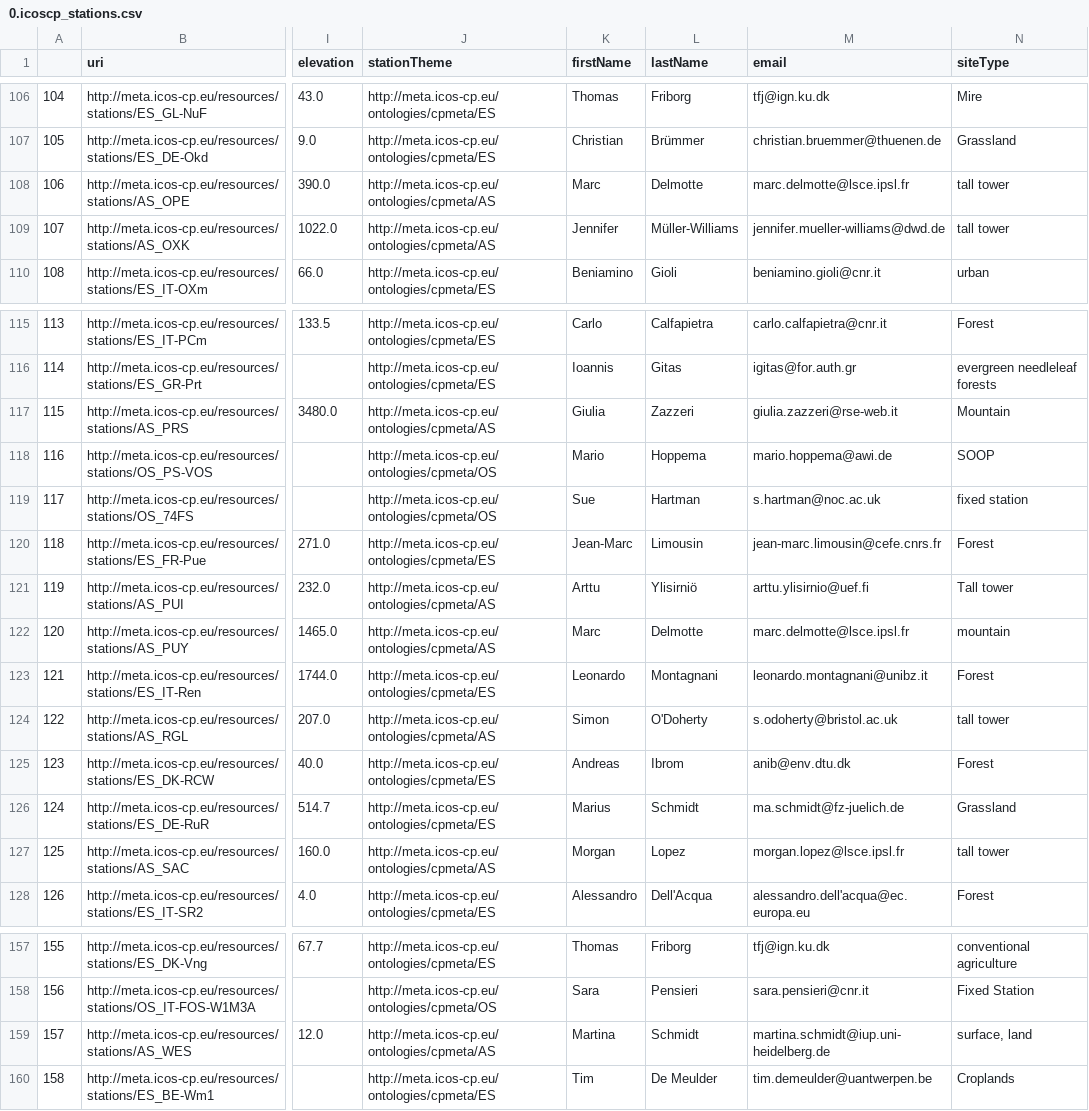
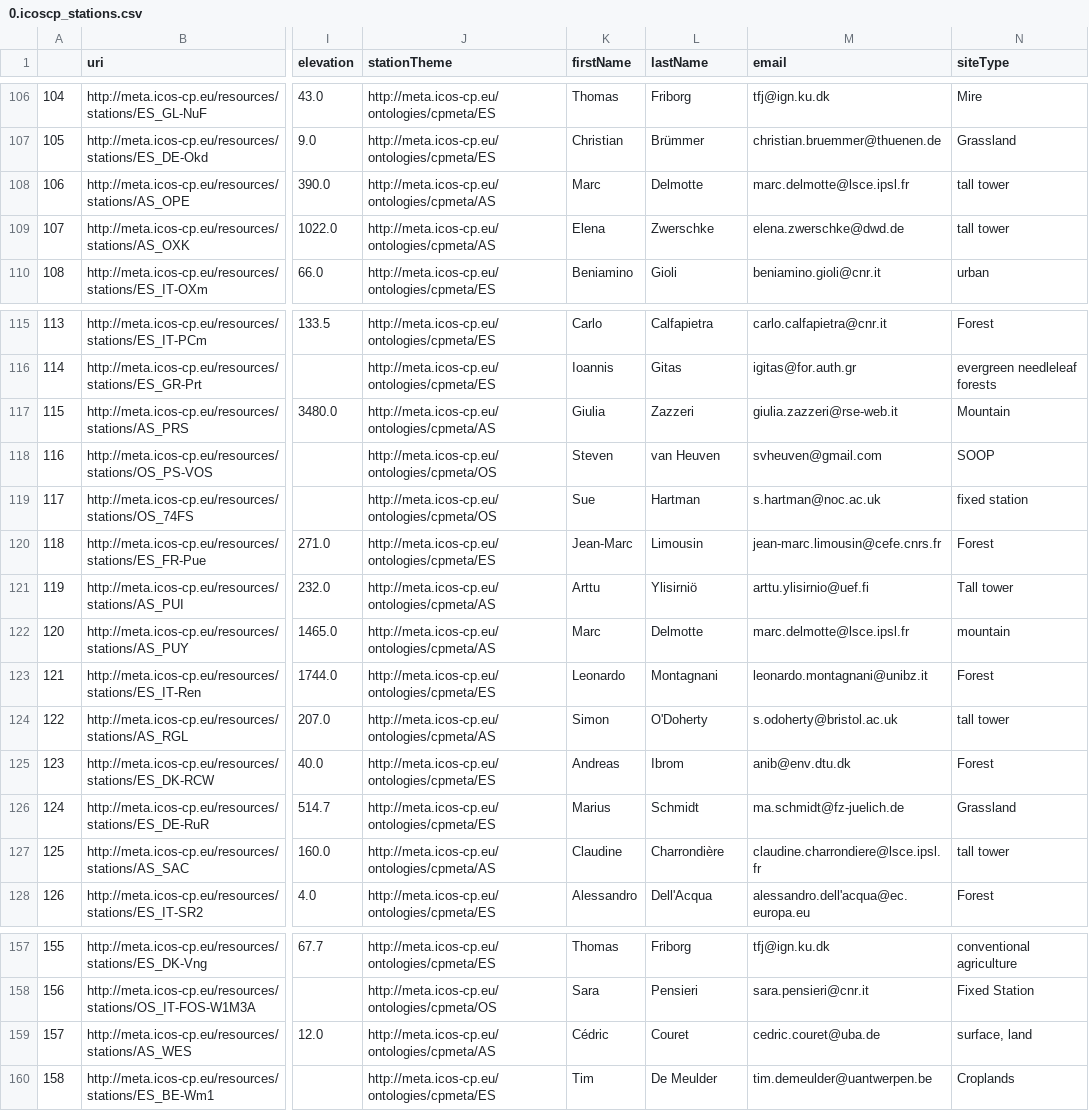
Before and after one commit to willem0boone/metadata_networks, a CSV file: 0.ICOS/explore/output/0.icoscp_stations.csv, drawn as a sheet; only a part is shown, gaps mark what is left out; the diff covers the shown part only; the diff names each change by its address in the sheet, - before the commit and + after, or states it on an @@ line.

```diff
--- a/0.ICOS/explore/output/0.icoscp_stations.csv
+++ b/0.ICOS/explore/output/0.icoscp_stations.csv
-K109 (firstName): Jennifer
+K109 (firstName): Elena
-L109 (lastName): Müller-Williams
+L109 (lastName): Zwerschke
-M109 (email): jennifer.mueller-williams@dwd.de
+M109 (email): elena.zwerschke@dwd.de
-K118 (firstName): Mario
+K118 (firstName): Steven
-L118 (lastName): Hoppema
+L118 (lastName): van Heuven
-M118 (email): mario.hoppema@awi.de
+M118 (email): svheuven@gmail.com
-K127 (firstName): Morgan
+K127 (firstName): Claudine
-L127 (lastName): Lopez
+L127 (lastName): Charrondière
-M127 (email): morgan.lopez@lsce.ipsl.fr
+M127 (email): claudine.charrondiere@lsce.ipsl.fr
-K159 (firstName): Martina
+K159 (firstName): Cédric
-L159 (lastName): Schmidt
+L159 (lastName): Couret
-M159 (email): martina.schmidt@iup.uni-heidelberg.de
+M159 (email): cedric.couret@uba.de
```
Also changed, not shown: 46 edited cells elsewhere in this file, 0.ICOS/explore/output/1.icoscp_thornton_data.csv, 4 other files.
